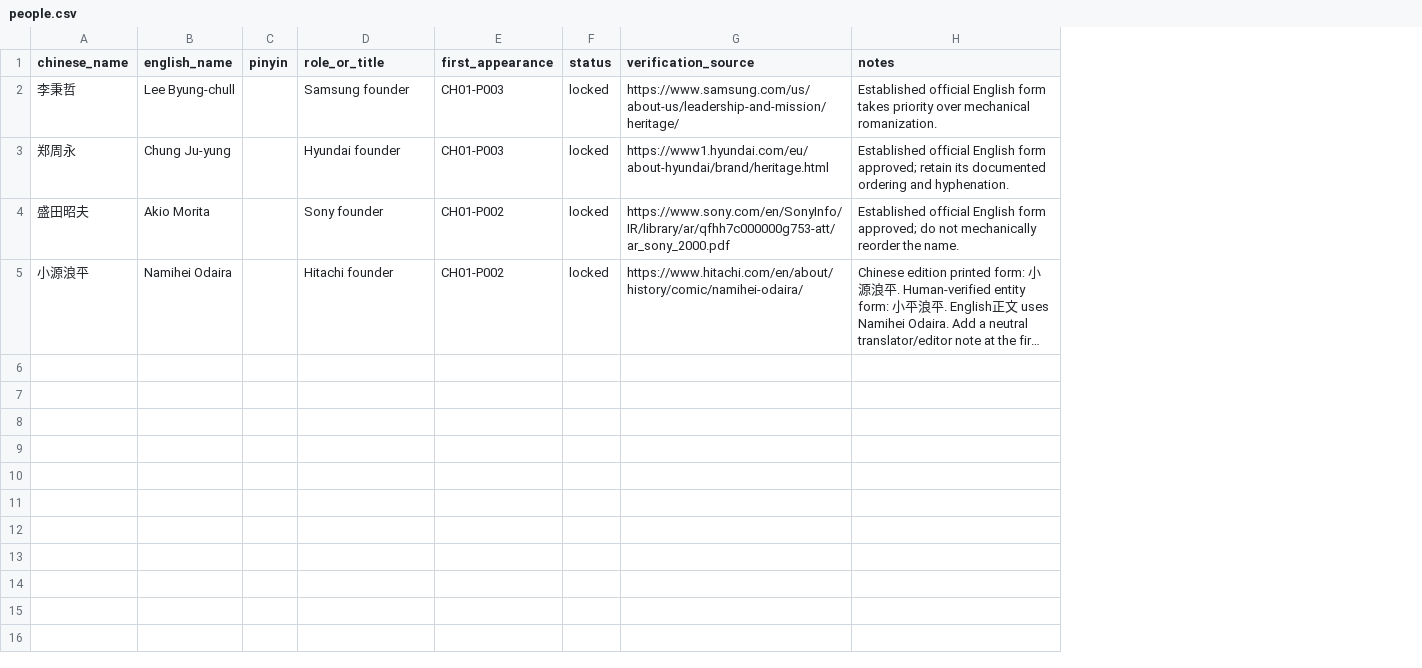
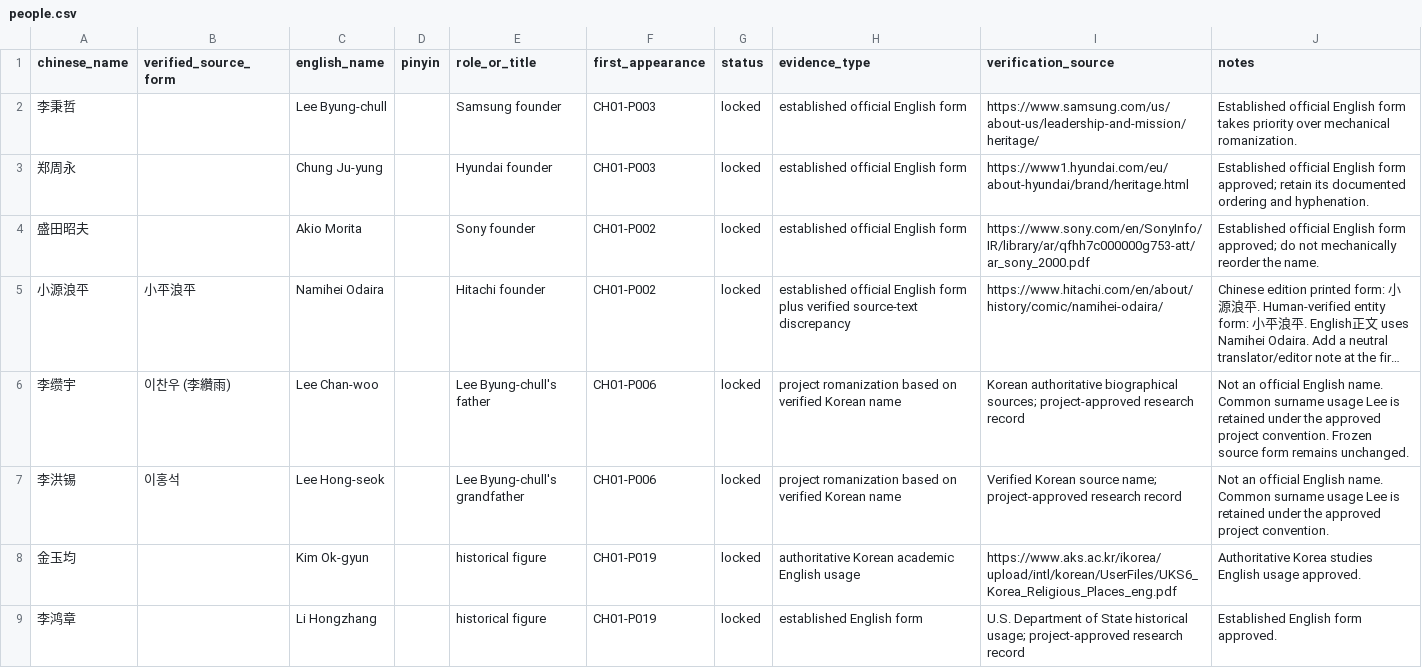
Before and after one commit to Laurenhuan/ordinary-to-brilliant-translation, a CSV file: glossary/people.csv, drawn as a sheet; long unchanged cells end in …; the diff names each change by its address in the sheet, - before the commit and + after, or states it on an @@ line.

```diff
--- a/glossary/people.csv
+++ b/glossary/people.csv
+column B (verified_source_form), row 5: 小平浪平
+column H (evidence_type), rows 2-5: established official English form | established official English form | established official English form | established official English form plus verified source-text discrepancy
+row 6: 李缵宇 | 이찬우 (李纘雨) | Lee Chan-woo |  | Lee Byung-chull's father | CH01-P006 | locked | project romanization based on verified Korean name | Korean authoritative biographical sources; project-approved research record | Not an official English name. Common surname usage Lee is retained under the approved project convention. Frozen source form remains unchanged.
+row 7: 李洪锡 | 이홍석 | Lee Hong-seok |  | Lee Byung-chull's grandfather | CH01-P006 | locked | project romanization based on verified Korean name | Verified Korean source name; project-approved research record | Not an official English name. Common surname usage Lee is retained under the approved project convention.
+row 8: 金玉均 |  | Kim Ok-gyun |  | historical figure | CH01-P019 | locked | authoritative Korean academic English usage | https://www.aks.ac.kr/ikorea/upload/intl/korean/UserFiles/UKS6_Korea_Religious_Places_eng.pdf | Authoritative Korea studies English usage approved.
+row 9: 李鸿章 |  | Li Hongzhang |  | historical figure | CH01-P019 | locked | established English form | U.S. Department of State historical usage; project-approved research record | Established English form approved.
```
Also changed, not shown: glossary/chapter_01_candidates.csv, qa/chapter_01_terminology_conflicts.csv, 3 other files.
